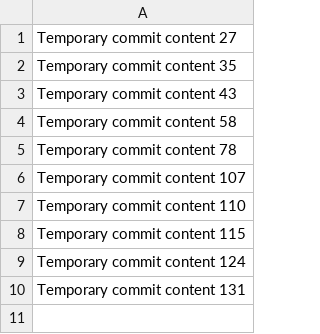
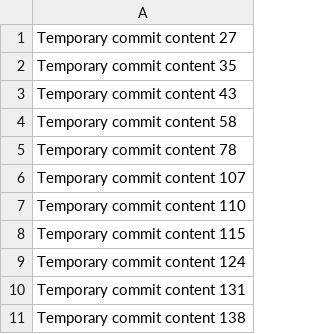
Before and after one commit to bossjulien06/juliens, a CSV file: data.csv, drawn as a sheet; the diff names each change by its address in the sheet, - before the commit and + after, or states it on an @@ line.

```diff
--- a/data.csv
+++ b/data.csv
+row 11: Temporary commit content 138
```
